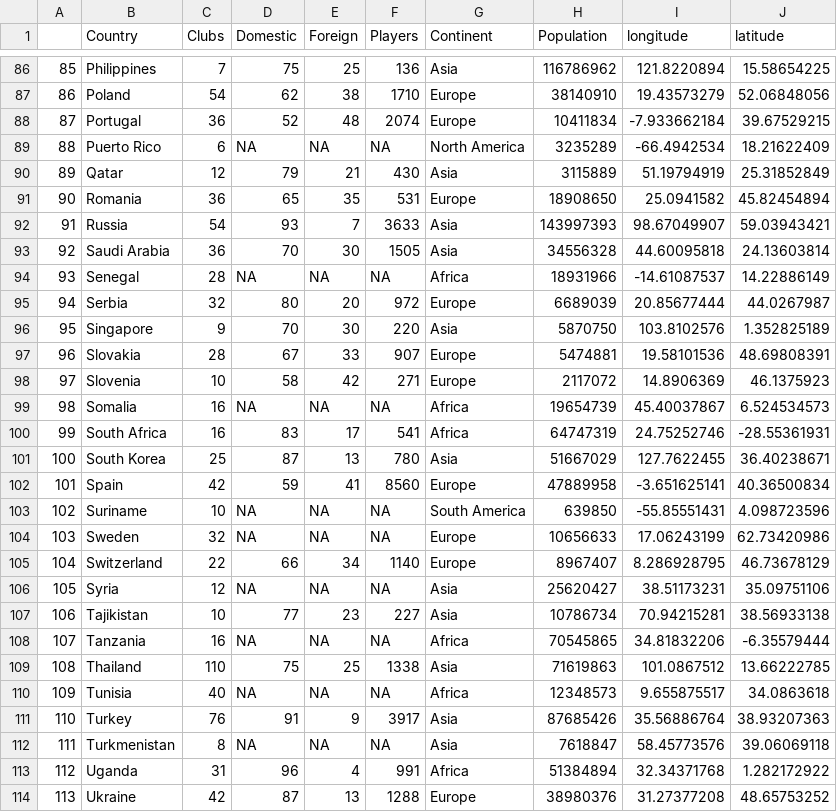
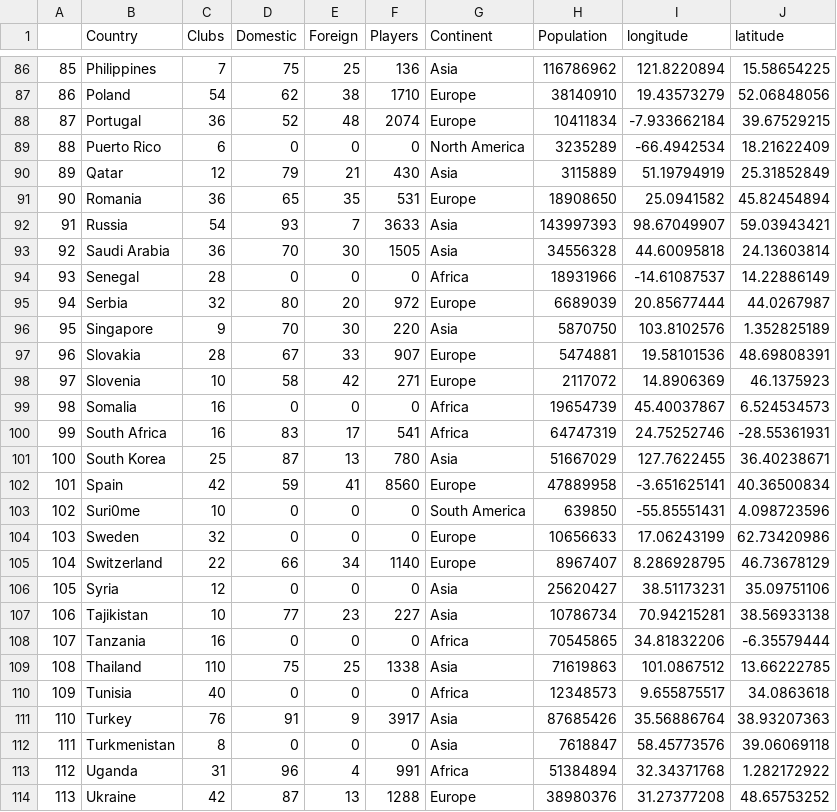
Before and after one commit to IndigoHarpy/FIT3179, a CSV file: Country_Data.csv, drawn as a sheet; only a part is shown, gaps mark what is left out; the diff covers the shown part only.

Commit message:
Update data files

```diff
--- a/Country_Data.csv
+++ b/Country_Data.csv
@@ -89 +89 @@
-"88","Puerto Rico",6,NA,NA,NA,"North America",3235289,-66.4942534,18.21622409
+88,Puerto Rico,6,0,0,0,North America,3235289,-66.4942534,18.21622409
@@ -94 +94 @@
-"93","Senegal",28,NA,NA,NA,"Africa",18931966,-14.61087537,14.22886149
+93,Senegal,28,0,0,0,Africa,18931966,-14.61087537,14.22886149
@@ -99 +99 @@
-"98","Somalia",16,NA,NA,NA,"Africa",19654739,45.40037867,6.524534573
+98,Somalia,16,0,0,0,Africa,19654739,45.40037867,6.524534573
@@ -103,2 +103,2 @@
-"102","Suriname",10,NA,NA,NA,"South America",639850,-55.85551431,4.098723596
-"103","Sweden",32,NA,NA,NA,"Europe",10656633,17.06243199,62.73420986
+102,Suri0me,10,0,0,0,South America,639850,-55.85551431,4.098723596
+103,Sweden,32,0,0,0,Europe,10656633,17.06243199,62.73420986
@@ -106 +106 @@
-"105","Syria",12,NA,NA,NA,"Asia",25620427,38.51173231,35.09751106
+105,Syria,12,0,0,0,Asia,25620427,38.51173231,35.09751106
@@ -108 +108 @@
-"107","Tanzania",16,NA,NA,NA,"Africa",70545865,34.81832206,-6.35579444
+107,Tanzania,16,0,0,0,Africa,70545865,34.81832206,-6.35579444
@@ -110 +110 @@
-"109","Tunisia",40,NA,NA,NA,"Africa",12348573,9.655875517,34.0863618
+109,Tunisia,40,0,0,0,Africa,12348573,9.655875517,34.0863618
@@ -112 +112 @@
-"111","Turkmenistan",8,NA,NA,NA,"Asia",7618847,58.45773576,39.06069118
+111,Turkmenistan,8,0,0,0,Asia,7618847,58.45773576,39.06069118
```
Also changed, not shown: 55 edited cells elsewhere in this file, Australia_Soccer_Participation.csv.
